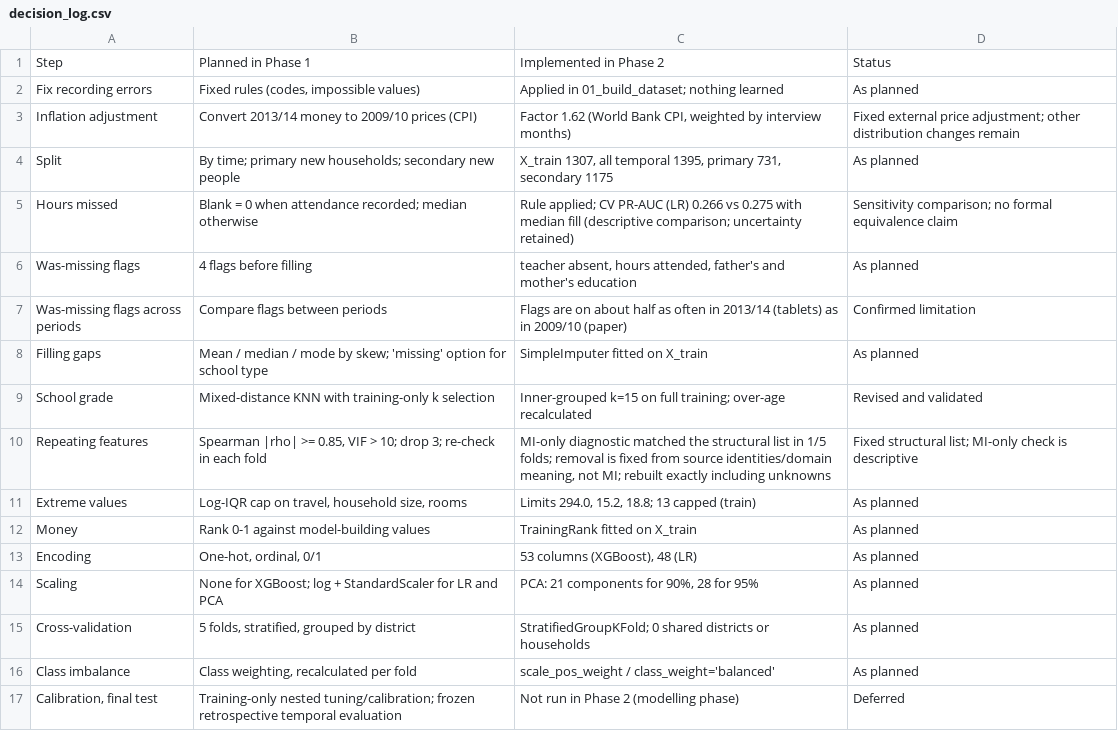
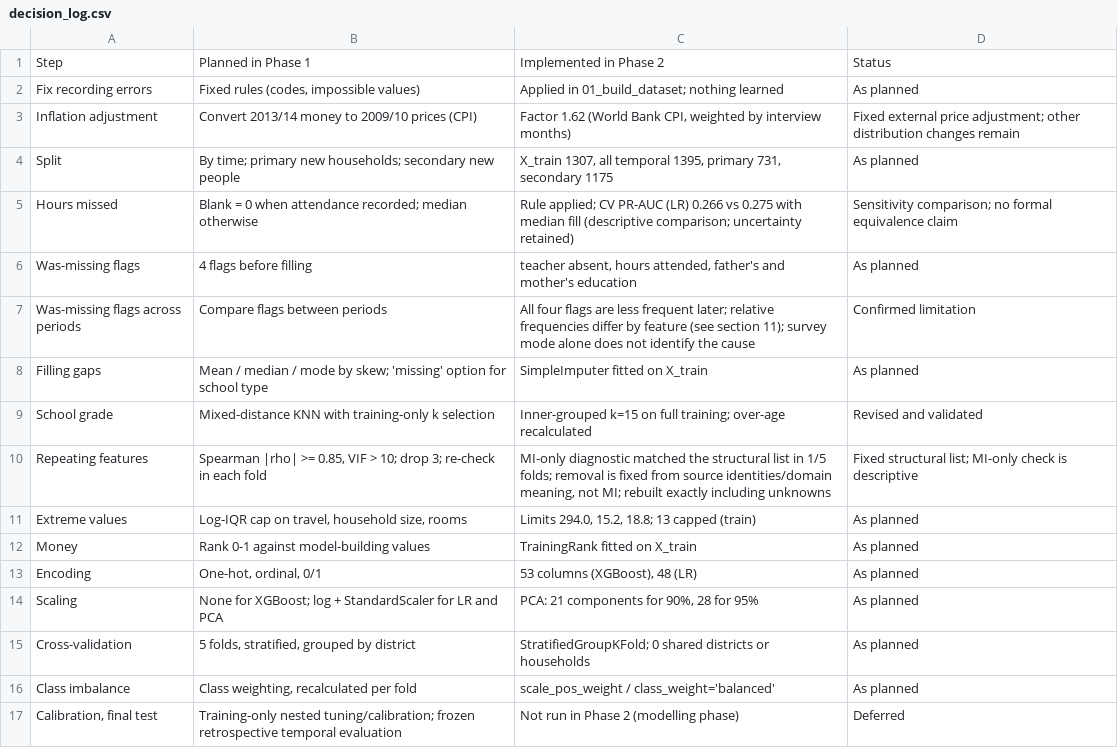
Before and after one commit to Emile-Lucky-Muhigira/AISD_Project, a CSV file: phase2_implementation/decision_log.csv, drawn as a sheet.

```diff
--- a/phase2_implementation/decision_log.csv
+++ b/phase2_implementation/decision_log.csv
@@ -6,3 +6,3 @@ Hours missed,Blank = 0 when attendance recorded; median otherwise,Rule applied;
 Was-missing flags,4 flags before filling,"teacher absent, hours attended, father's and mother's education",As planned
-Was-missing flags across periods,Compare flags between periods,Flags are on about half as often in 2013/14 (tablets) as in 2009/10 (paper),Confirmed limitation
+Was-missing flags across periods,Compare flags between periods,All four flags are less frequent later; relative frequencies differ by feature (see section 11); survey mode alone does not identify the cause,Confirmed limitation
 Filling gaps,Mean / median / mode by skew; 'missing' option for school type,SimpleImputer fitted on X_train,As planned
```
Also changed, not shown: phase1_strategy/A2_variable_inventory.csv, phase1_strategy/B1_mechanism_and_imputation_plan.csv, 9 other files.
